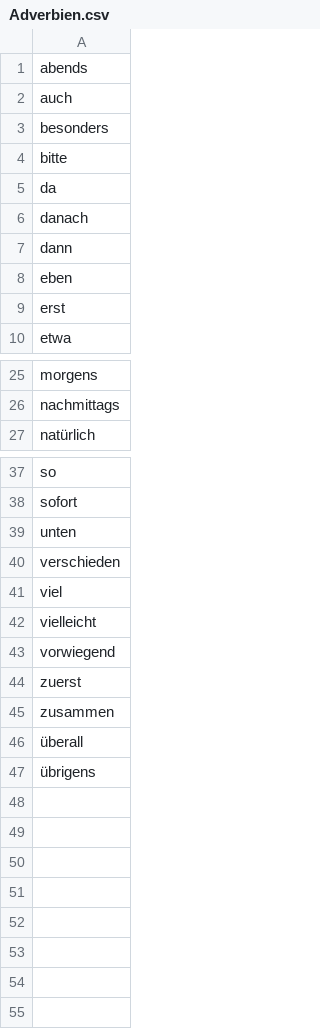
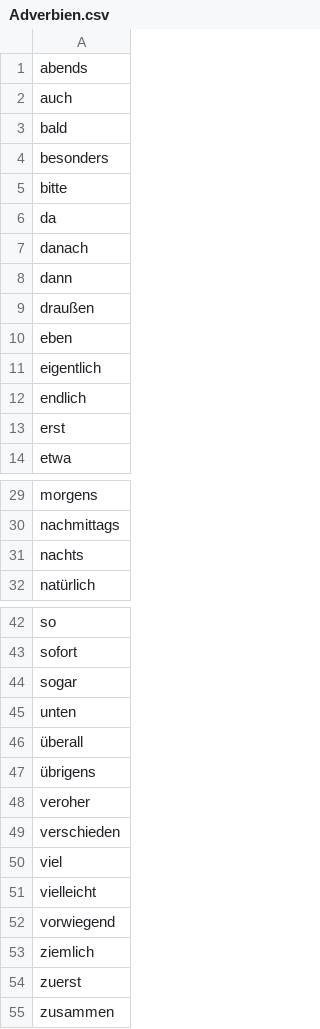
Before and after one commit to Bonifacio2/german-cefr-data, a CSV file: Wörter/A1/Adverbien.csv, drawn as a sheet; only a part is shown, gaps mark what is left out.

Commit message:
mehr A1 Adverbien

```diff
--- a/Wörter/A1/Adverbien.csv
+++ b/Wörter/A1/Adverbien.csv
@@ -2,2 +2,3 @@ abends
 auch
+bald
 besonders
@@ -7,3 +8,6 @@ danach
 dann
+draußen
 eben
+eigentlich
+endlich
 erst
@@ -26,2 +30,3 @@ morgens
 nachmittags
+nachts
 natürlich
@@ -38,3 +43,7 @@ so
 sofort
+sogar
 unten
+überall
+übrigens
+veroher
 verschieden
@@ -43,5 +52,4 @@ vielleicht
 vorwiegend
+ziemlich
 zuerst
 zusammen
-überall
-übrigens
```
